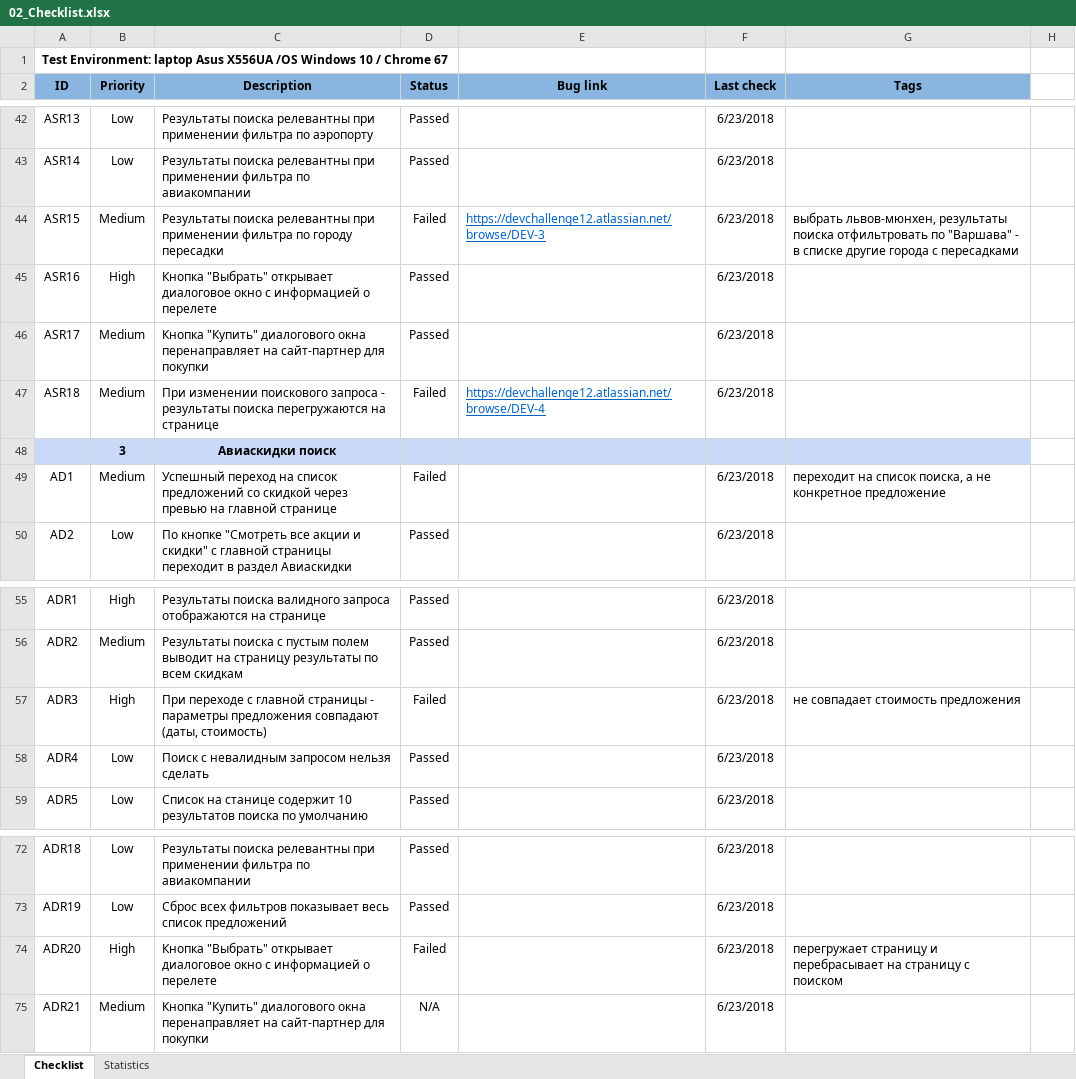
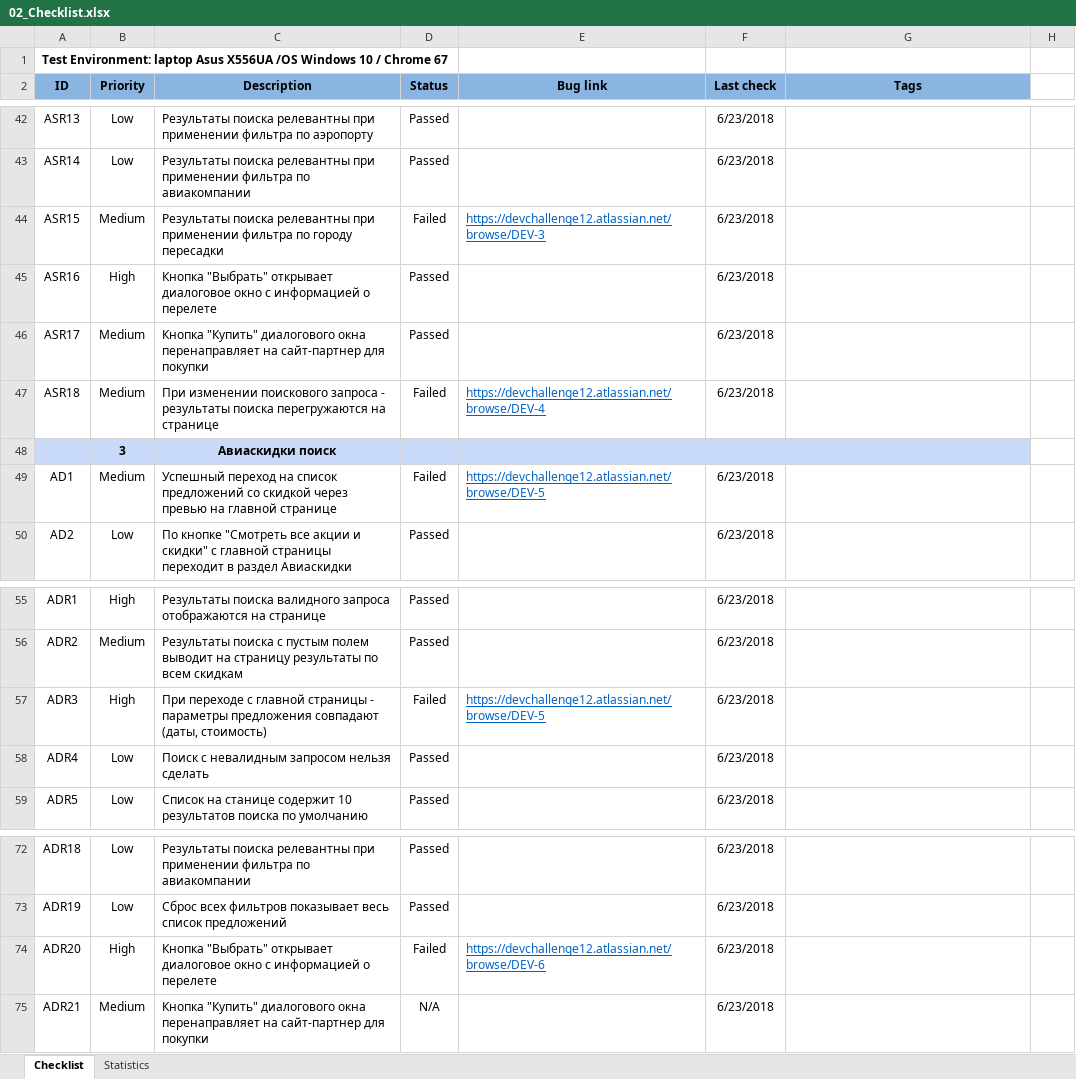
Before and after one commit to ai-nor/devchallenge.it-qa-final, an Excel workbook: 02_Checklist.xlsx, sheet Checklist, drawn as a sheet; only a part is shown, gaps mark what is left out; values as stored, in another font and other column widths than the file's, no borders; conditional formats not drawn; the diff names each change by its address in the sheet, - before the commit and + after, or states it on an @@ line.

```diff
--- a/02_Checklist.xlsx (sheet Checklist)
+++ b/02_Checklist.xlsx (sheet Checklist)
-G44 (Tags): выбрать львов-мюнхен, результаты поиска отфильтровать по "Варшава" - в списке другие города с пересадками
+G44 (Tags): (empty)
-E49 (Bug link): (empty)
+E49 (Bug link): https://devchallenge12.atlassian.net/browse/DEV-5
-G49 (Tags): переходит на список поиска, а не конкретное предложение
+G49 (Tags): (empty)
-E57 (Bug link): (empty)
+E57 (Bug link): https://devchallenge12.atlassian.net/browse/DEV-5
-G57 (Tags): не совпадает стоимость предложения
+G57 (Tags): (empty)
-E74 (Bug link): (empty)
+E74 (Bug link): https://devchallenge12.atlassian.net/browse/DEV-6
-G74 (Tags): перегружает страницу и перебрасывает на страницу с поиском
+G74 (Tags): (empty)
```
Also changed, not shown: 1 other file.
